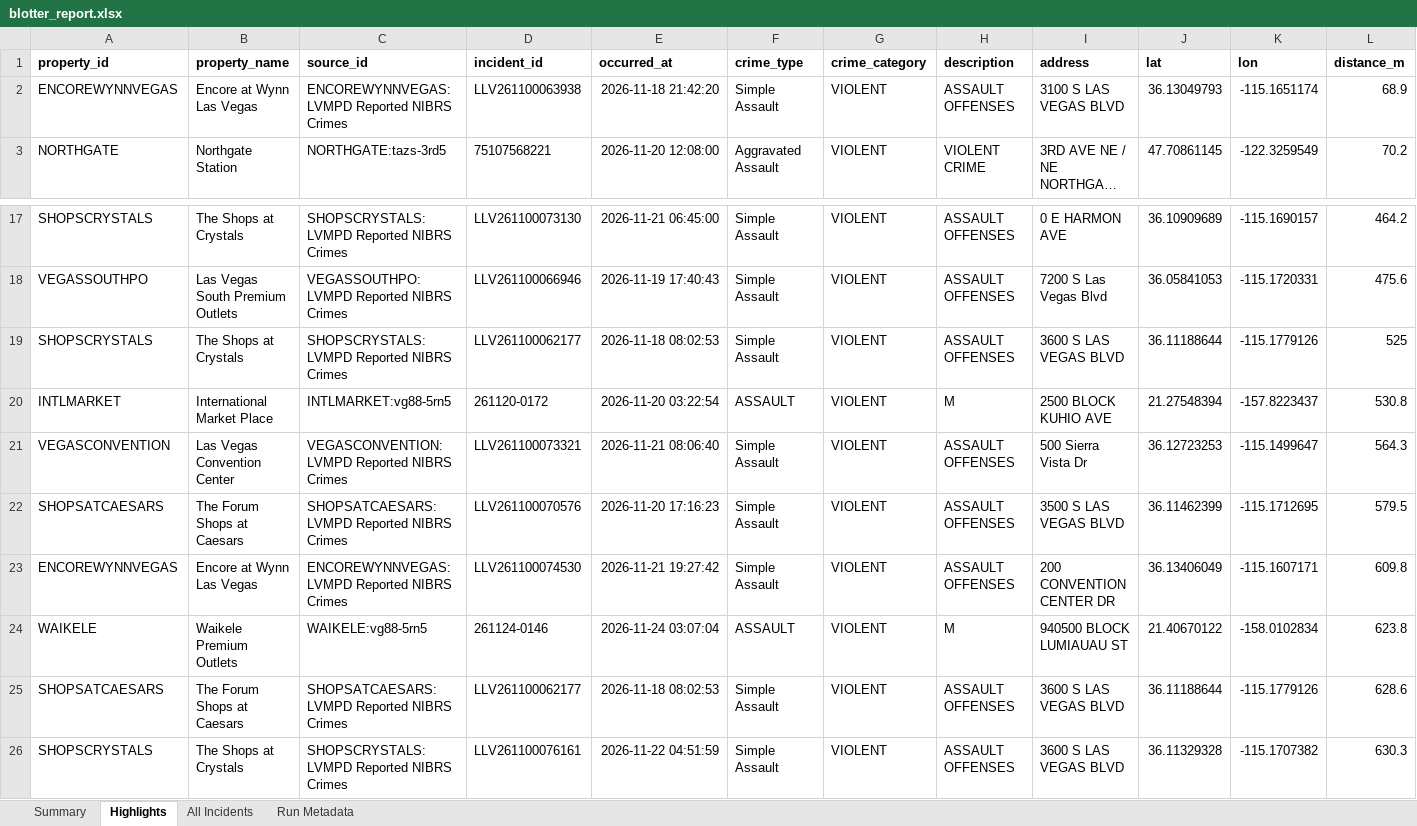
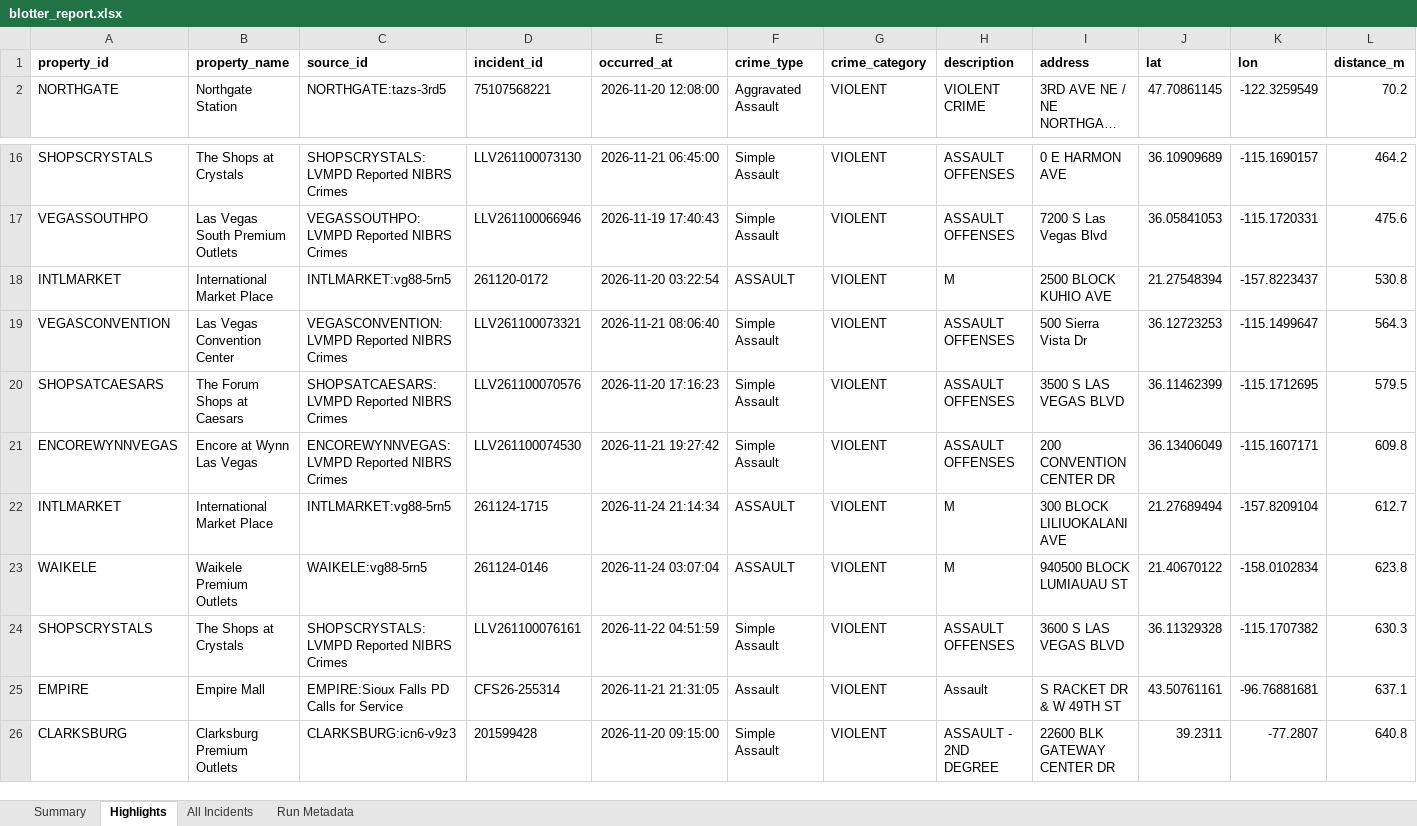
Before and after one commit to lordnader2002-sudo/Blotter_Reports, an Excel workbook: reports/latest/blotter_report.xlsx, sheet Highlights, drawn as a sheet; only a part is shown, gaps mark what is left out; long unchanged cells end in …; values as stored, in another font and other column widths than the file's, no borders; removed rows and columns are numbered as before the commit, all else as after; rows hold the shown columns only; the diff names each change by its address in the sheet, - before the commit and + after, or states it on an @@ line.

```diff
--- a/reports/latest/blotter_report.xlsx (sheet Highlights)
+++ b/reports/latest/blotter_report.xlsx (sheet Highlights)
-row 2: ENCOREWYNNVEGAS | Encore at Wynn Las Vegas | ENCOREWYNNVEGAS:LVMPD Reported NIBRS Crimes | LLV261100063938 | 2026-11-18 21:42:20 | Simple Assault | VIOLENT | ASSAULT OFFENSES | 3100 S LAS VEGAS BLVD | 36.13049793 | -115.1651174 | 68.9
-row 19: SHOPSCRYSTALS | The Shops at Crystals | SHOPSCRYSTALS:LVMPD Reported NIBRS Crimes | LLV261100062177 | 2026-11-18 08:02:53 | Simple Assault | VIOLENT | ASSAULT OFFENSES | 3600 S LAS VEGAS BLVD | 36.11188644 | -115.1779126 | 525
+row 22: INTLMARKET | International Market Place | INTLMARKET:vg88-5rn5 | 261124-1715 | 2026-11-24 21:14:34 | ASSAULT | VIOLENT | M | 300 BLOCK LILIUOKALANI AVE | 21.27689494 | -157.8209104 | 612.7
-row 25: SHOPSATCAESARS | The Forum Shops at Caesars | SHOPSATCAESARS:LVMPD Reported NIBRS Crimes | LLV261100062177 | 2026-11-18 08:02:53 | Simple Assault | VIOLENT | ASSAULT OFFENSES | 3600 S LAS VEGAS BLVD | 36.11188644 | -115.1779126 | 628.6
+row 25: EMPIRE | Empire Mall | EMPIRE:Sioux Falls PD Calls for Service | CFS26-255314 | 2026-11-21 21:31:05 | Assault | VIOLENT | Assault | S RACKET DR & W 49TH ST | 43.50761161 | -96.76881681 | 637.1
+row 26: CLARKSBURG | Clarksburg Premium Outlets | CLARKSBURG:icn6-v9z3 | 201599428 | 2026-11-20 09:15:00 | Simple Assault | VIOLENT | ASSAULT - 2ND DEGREE | 22600 BLK GATEWAY CENTER DR | 39.2311 | -77.2807 | 640.8
```
Also changed, not shown: sheet All Incidents, sheet Summary, sheet Run Metadata, 7 other files.
